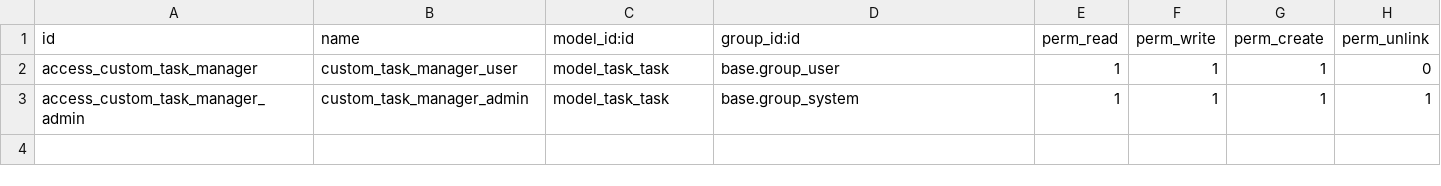
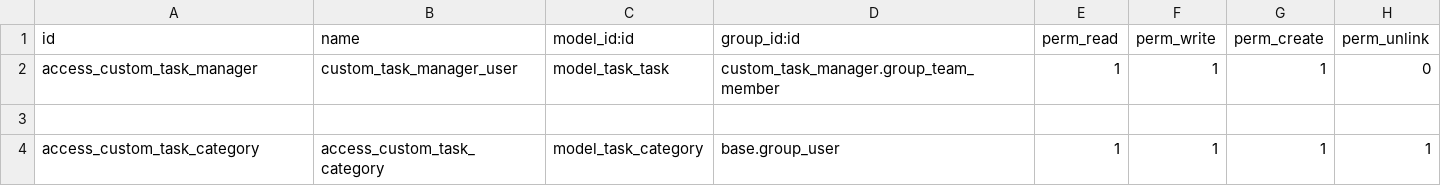
Before and after one commit to abdullahil-islam/19tutorial, a CSV file: custom_task_manager/security/ir.model.access.csv, drawn as a sheet.

Commit message:
Discuss about groups access 25-02-2026

```diff
--- a/custom_task_manager/security/ir.model.access.csv
+++ b/custom_task_manager/security/ir.model.access.csv
@@ -1,3 +1,4 @@
 id,name,model_id:id,group_id:id,perm_read,perm_write,perm_create,perm_unlink
-access_custom_task_manager,custom_task_manager_user,model_task_task,base.group_user,1,1,1,0
-access_custom_task_manager_admin,custom_task_manager_admin,model_task_task,base.group_system,1,1,1,1
+access_custom_task_manager,custom_task_manager_user,model_task_task,custom_task_manager.group_team_member,1,1,1,0
+
+access_custom_task_category,access_custom_task_category,model_task_category,base.group_user,1,1,1,1
```
Also changed, not shown: 4 other files.
